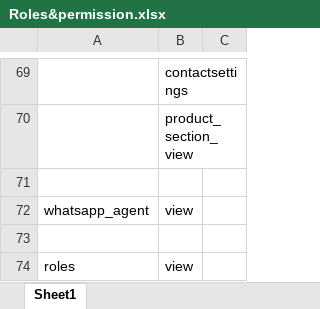
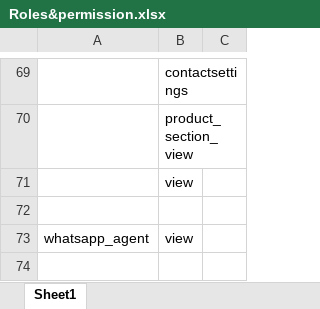
Before and after one commit to Aayan2743/ecom_api_universal_new, an Excel workbook: Roles&permission.xlsx, sheet Sheet1, drawn as a sheet; only a part is shown, gaps mark what is left out; the shorter side is filled out with more unchanged rows; values as stored, in another font and other column widths than the file's, no borders; the diff names each change by its address in the sheet, - before the commit and + after, or states it on an @@ line.

Commit message:
06-04-26

```diff
--- a/Roles&permission.xlsx (sheet Sheet1)
+++ b/Roles&permission.xlsx (sheet Sheet1)
+row 71:  | view
```
